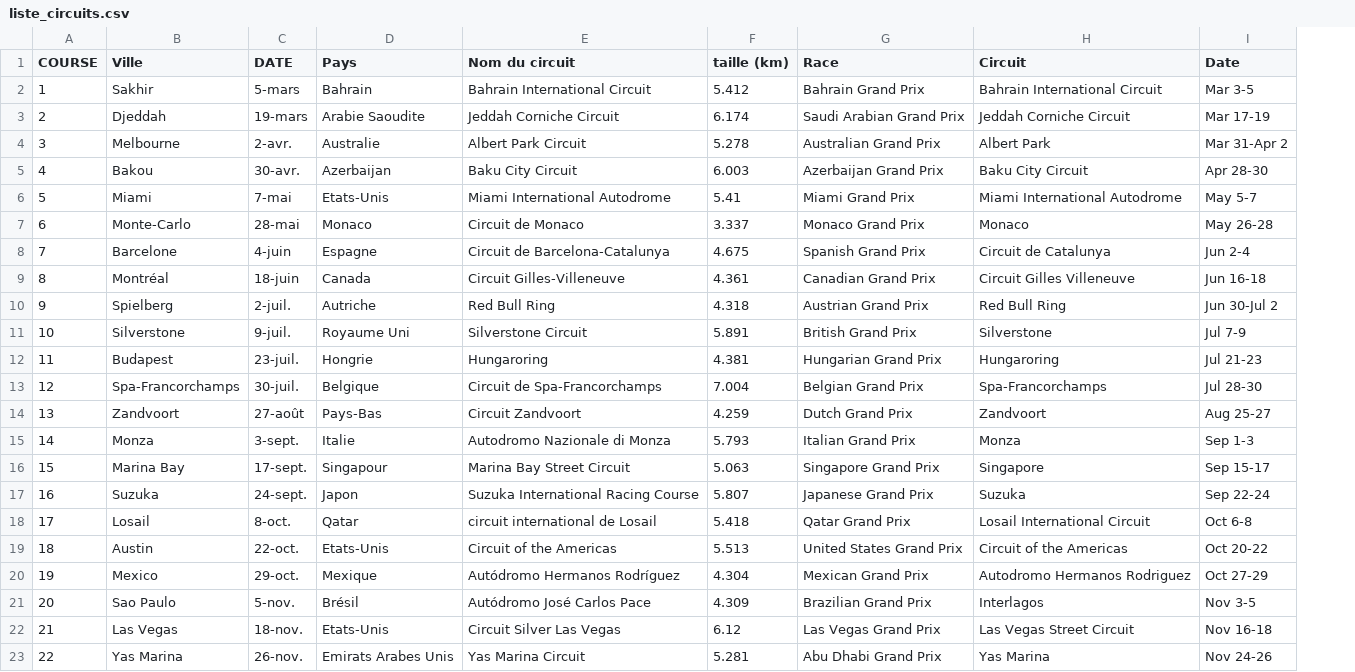
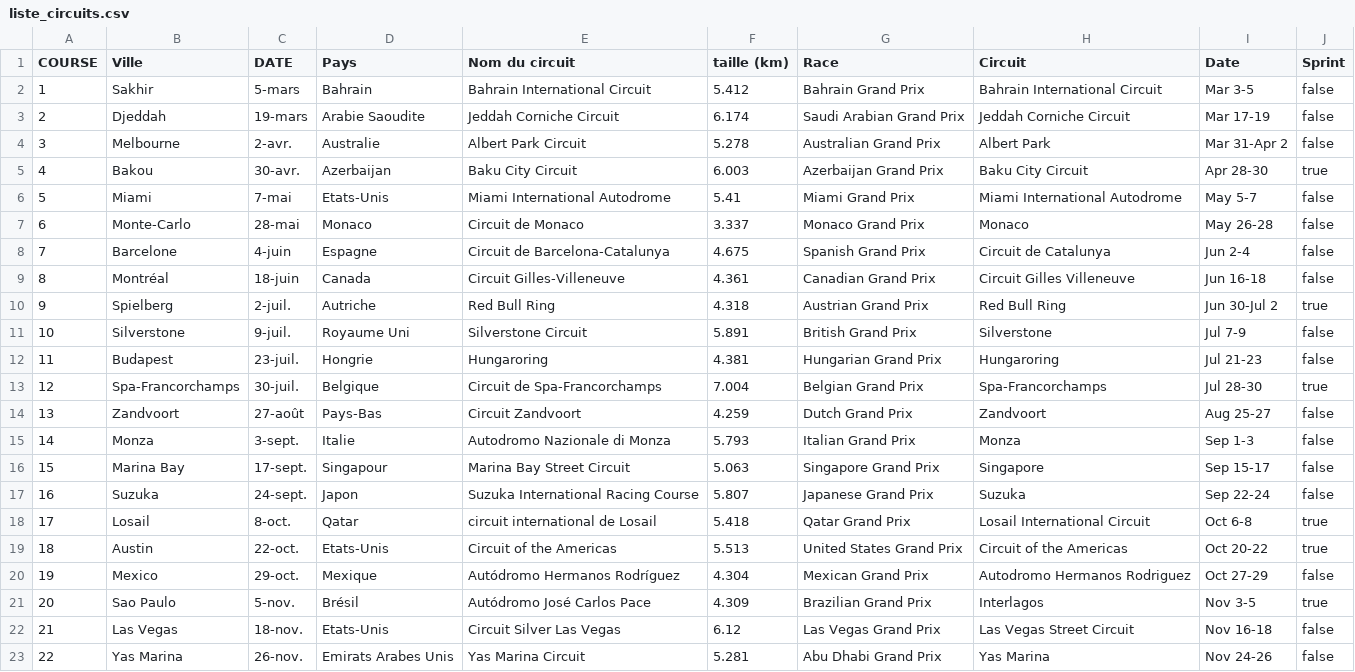
Before and after one commit to Saint-Patic/ProjetF1, a CSV file: liste_circuits.csv, drawn as a sheet; the diff names each change by its address in the sheet, - before the commit and + after, or states it on an @@ line.

```diff
--- a/liste_circuits.csv
+++ b/liste_circuits.csv
+column J (Sprint), rows 2-23: false | false | false | true | false | false | false | false | true | false | false | true | false | false | false | false | true | true | false | true | false | false
```
Also changed, not shown: 6 other files.
